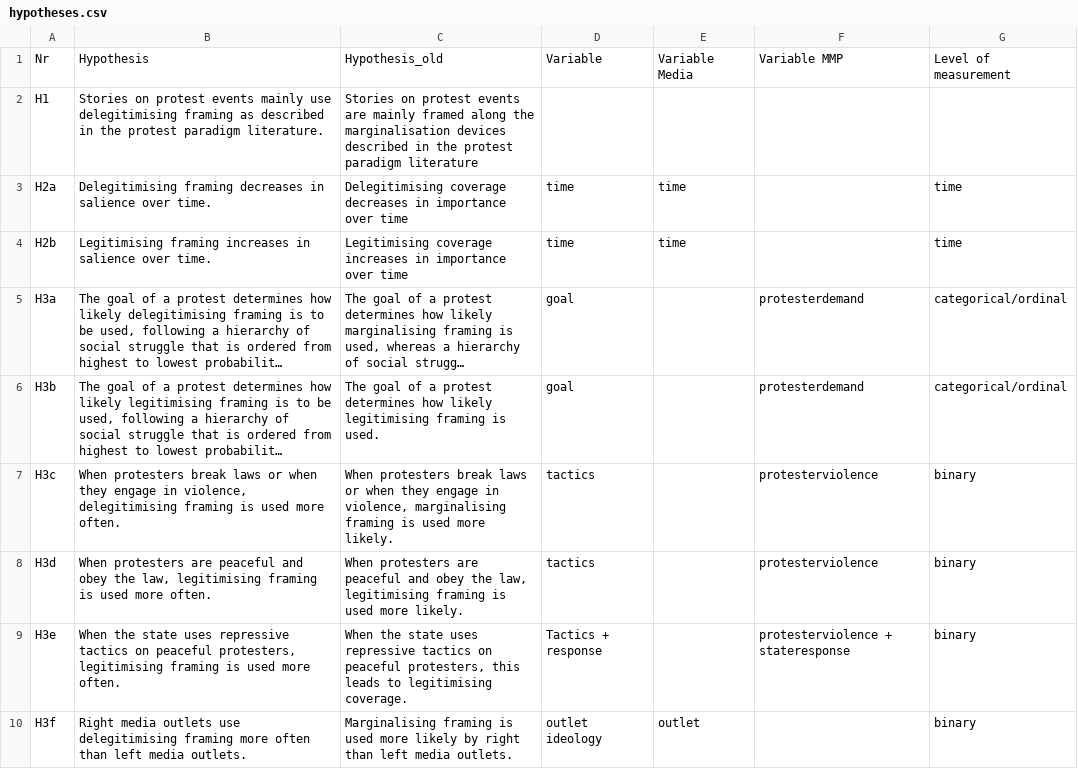
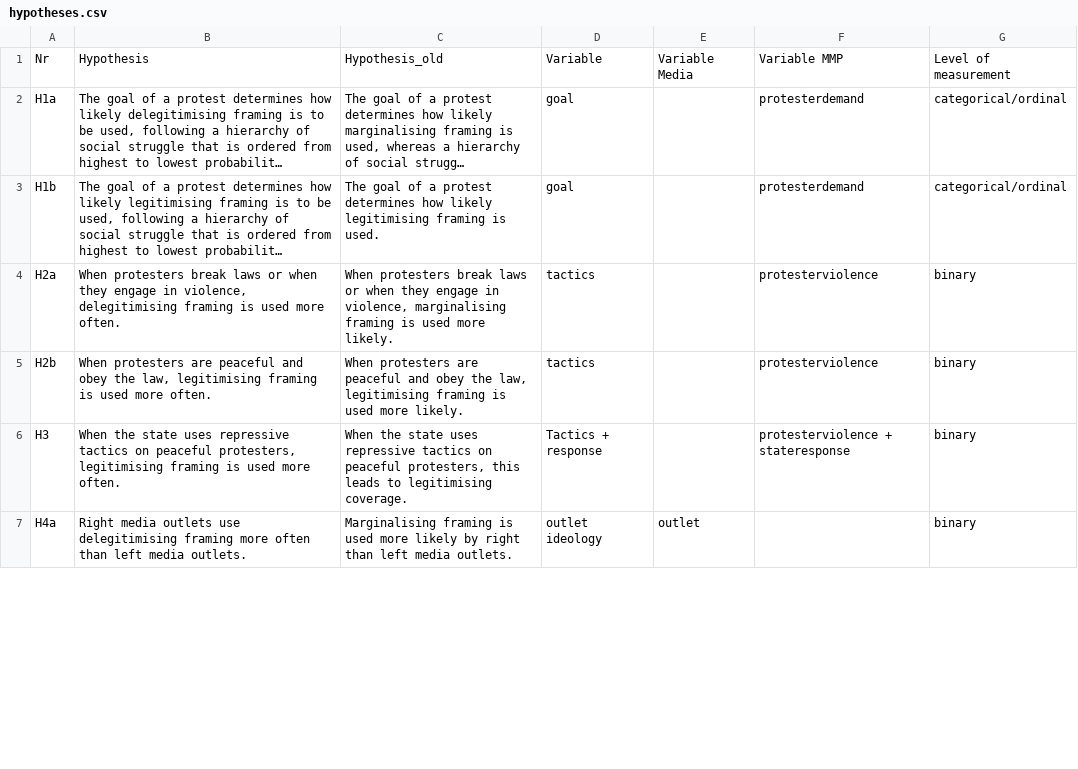
Before and after one commit to JBGruber/paper_voices, a CSV file: misc/hypotheses.csv, drawn as a sheet; only a part is shown; long unchanged cells end in …; removed rows and columns are numbered as before the commit, all else as after; the diff covers the shown part only; the diff names each change by its address in the sheet, - before the commit and + after, or states it on an @@ line.

Commit message:
renamed hypotheses

```diff
--- a/misc/hypotheses.csv
+++ b/misc/hypotheses.csv
-row 2: H1 | Stories on protest events mainly use delegitimising framing as described in the protest paradigm literature. | Stories on protest events are mainly framed along the marginalisation devices described in the protest paradigm literature
-row 3: H2a | Delegitimising framing decreases in salience over time. | Delegitimising coverage decreases in importance over time | time | time |  | time
-row 4: H2b | Legitimising framing increases in salience over time. | Legitimising coverage increases in importance over time | time | time |  | time
-A2: H3a
+A2: H1a
-A3: H3b
+A3: H1b
-A4: H3c
+A4: H2a
-A5: H3d
+A5: H2b
-A6: H3e
+A6: H3
-A7: H3f
+A7: H4a
```
Also changed, not shown: 1 added row and 7 edited cells elsewhere in this file.
